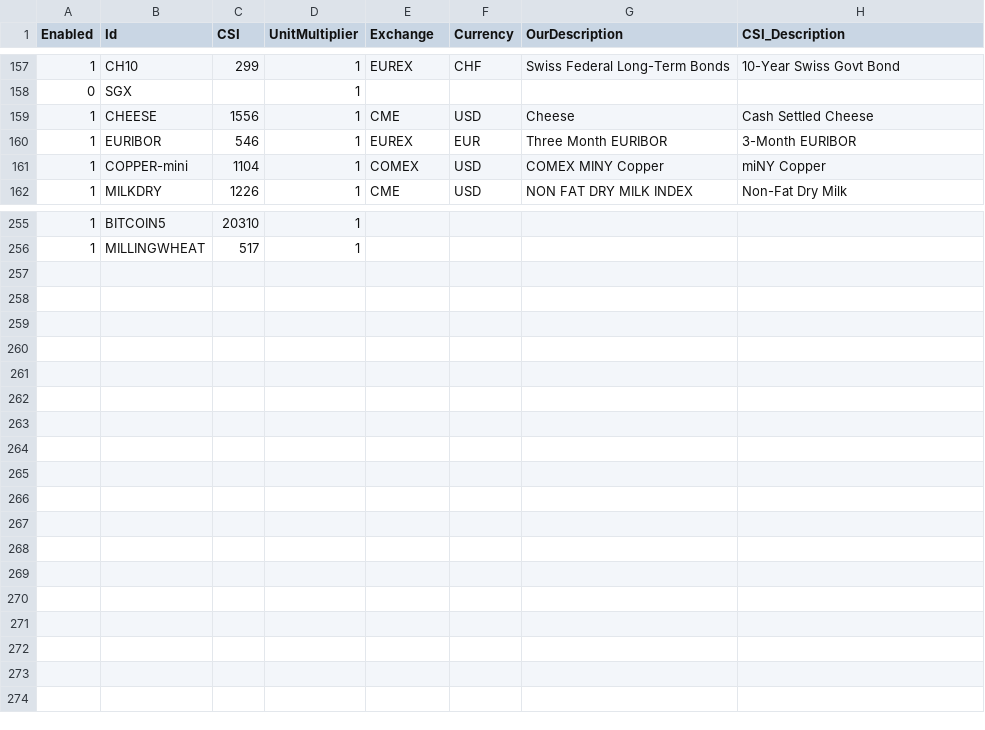
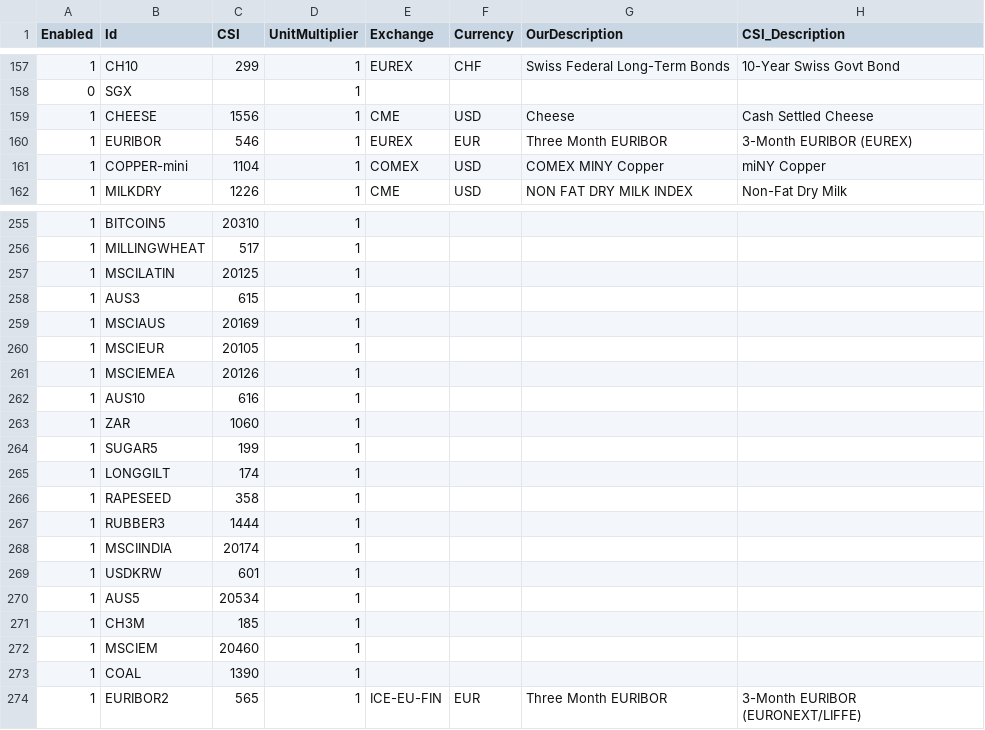
Before and after one commit to mjuhanne/pysystemtrade, a CSV file: sysdata/csi/csi-config.csv, drawn as a sheet; only a part is shown, gaps mark what is left out.

```diff
--- a/sysdata/csi/csi-config.csv
+++ b/sysdata/csi/csi-config.csv
@@ -159,3 +159,3 @@ Enabled,Id,CSI,UnitMultiplier,Exchange,Currency,OurDescription,CSI_Description
 1,CHEESE,1556,1,CME,USD,Cheese,Cash Settled Cheese
-1,EURIBOR,546,1,EUREX,EUR,Three Month EURIBOR,3-Month EURIBOR
+1,EURIBOR,546,1,EUREX,EUR,Three Month EURIBOR,3-Month EURIBOR (EUREX)
 1,COPPER-mini,1104,1,COMEX,USD,COMEX MINY Copper,miNY Copper
@@ -256 +256,19 @@ Enabled,Id,CSI,UnitMultiplier,Exchange,Currency,OurDescription,CSI_Description
 1,MILLINGWHEAT,517,1
+1,MSCILATIN,20125,1
+1,AUS3,615,1
+1,MSCIAUS,20169,1
+1,MSCIEUR,20105,1
+1,MSCIEMEA,20126,1
+1,AUS10,616,1
+1,ZAR,1060,1
+1,SUGAR5,199,1
+1,LONGGILT,174,1
+1,RAPESEED,358,1
+1,RUBBER3,1444,1
+1,MSCIINDIA,20174,1
+1,USDKRW,601,1
+1,AUS5,20534,1
+1,CH3M,185,1
+1,MSCIEM,20460,1
+1,COAL,1390,1
+1,EURIBOR2,565,1,ICE-EU-FIN,EUR,Three Month EURIBOR,3-Month EURIBOR (EURONEXT/LIFFE)
```
Also changed, not shown: data/futures/csvconfig/instrumentconfig.csv, data/futures/csvconfig/rollconfig.csv.
